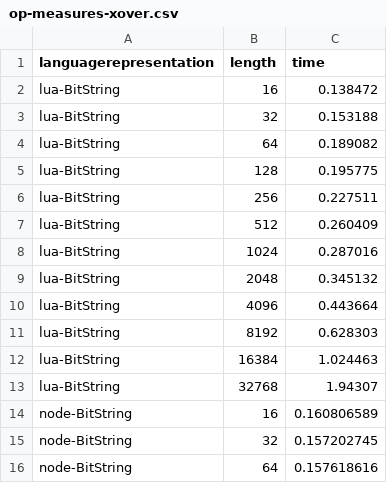
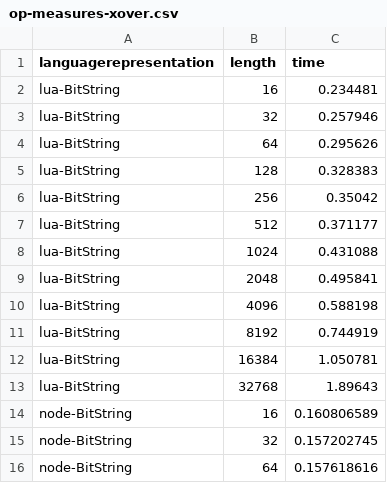
Before and after one commit to geneura-papers/2016-ea-languages-PPSN, a CSV file: data/op-measures-xover.csv, drawn as a sheet; only a part is shown.

Commit message:
Sorts languages

```diff
--- a/data/op-measures-xover.csv
+++ b/data/op-measures-xover.csv
@@ -1,14 +1,14 @@
 languagerepresentation, length, time
-lua-BitString, 16, 0.138472
-lua-BitString, 32, 0.153188
-lua-BitString, 64, 0.189082
-lua-BitString, 128, 0.195775
-lua-BitString, 256, 0.227511
-lua-BitString, 512, 0.260409
-lua-BitString, 1024, 0.287016
-lua-BitString, 2048, 0.345132
-lua-BitString, 4096, 0.443664
-lua-BitString, 8192, 0.628303
-lua-BitString, 16384, 1.024463
-lua-BitString, 32768, 1.94307
+lua-BitString, 16, 0.234481
+lua-BitString, 32, 0.257946
+lua-BitString, 64, 0.295626
+lua-BitString, 128, 0.328383
+lua-BitString, 256, 0.35042
+lua-BitString, 512, 0.371177
+lua-BitString, 1024, 0.431088
+lua-BitString, 2048, 0.495841
+lua-BitString, 4096, 0.588198
+lua-BitString, 8192, 0.744919
+lua-BitString, 16384, 1.050781
+lua-BitString, 32768, 1.89643
 node-BitString, 16, 0.160806589
```
Also changed, not shown: data/op-measures-bitflip.csv, 1 other file.
